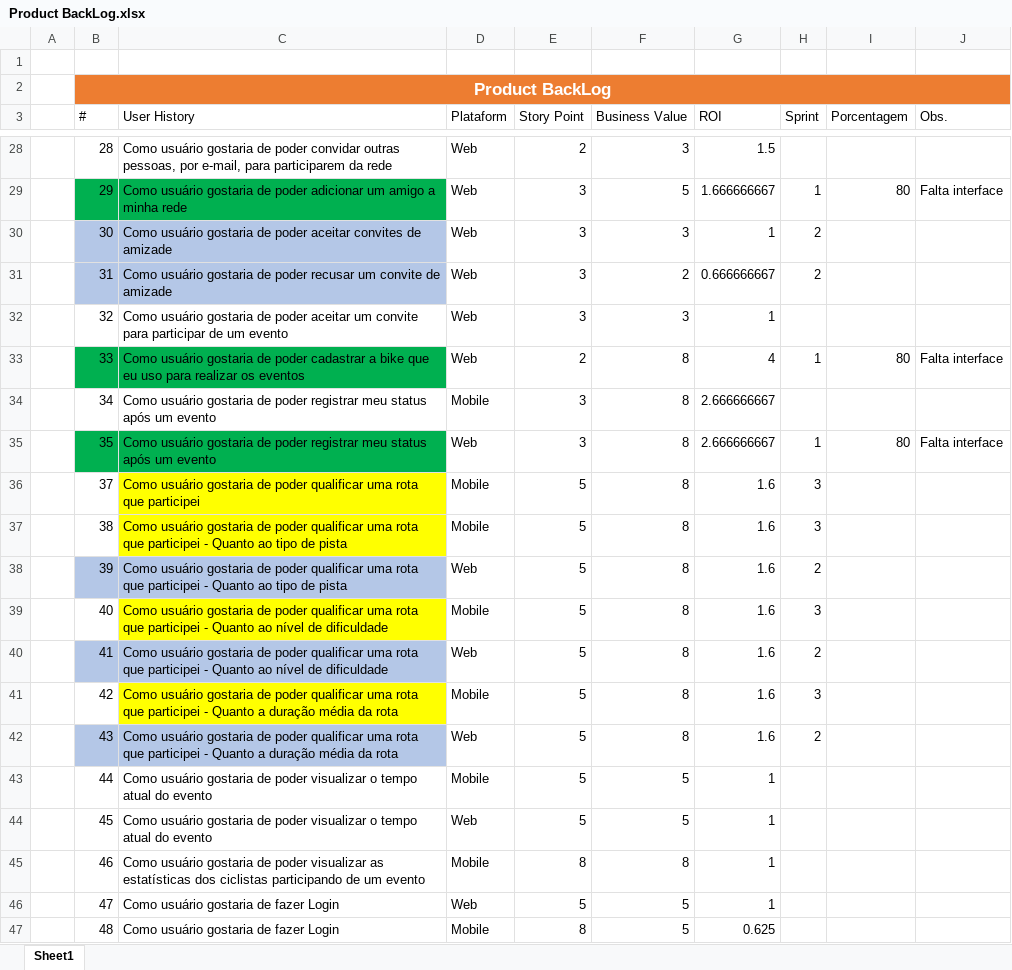
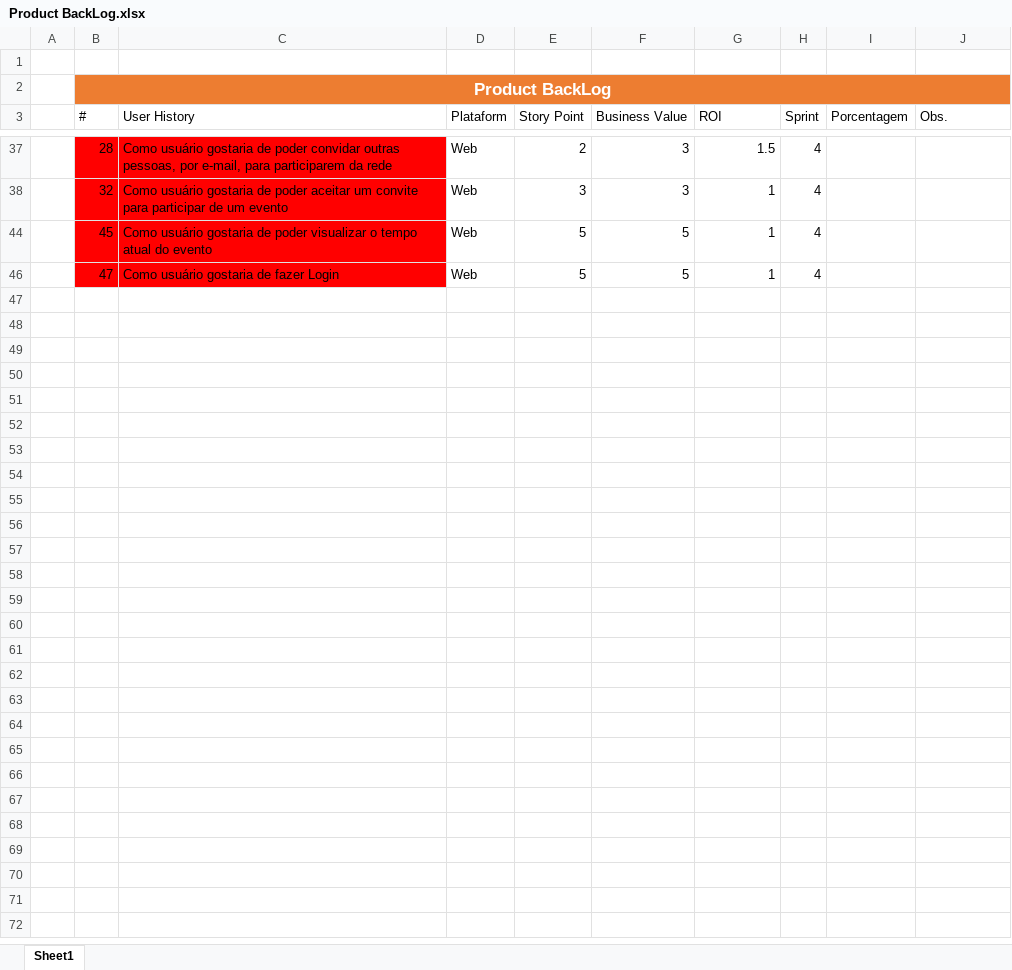
Before and after one commit to marcosisocram/fusioness, an Excel workbook: Trunk/Doc/Product BackLog.xlsx, sheet Sheet1, drawn as a sheet; only a part is shown, gaps mark what is left out; values as stored, in another font and other column widths than the file's, no borders; table styles not drawn; removed rows and columns are numbered as before the commit, all else as after; the diff covers the shown part only; the diff names each change by its address in the sheet, - before the commit and + after, or states it on an @@ line.

Commit message:
Add US sprint #4

```diff
--- a/Trunk/Doc/Product BackLog.xlsx (sheet Sheet1)
+++ b/Trunk/Doc/Product BackLog.xlsx (sheet Sheet1)
-B37:C37 fill: none
+B37:C37 fill: #FF0000
-H37 (Sprint): (empty)
+H37 (Sprint): 4
@@ row 29 hidden:  | 29 | Como usuário gostaria de poder adicionar um amigo a minha rede | Web | 3 | 5 | 1.666666667 | 1 | 80 | Falta interface @@
@@ row 30 hidden:  | 30 | Como usuário gostaria de poder aceitar convites de amizade | Web | 3 | 3 | 1 | 2 @@
@@ row 31 hidden:  | 31 | Como usuário gostaria de poder recusar um convite de amizade | Web | 3 | 2 | 0.666666667 | 2 @@
-B38:C38 fill: none
+B38:C38 fill: #FF0000
-H38 (Sprint): (empty)
+H38 (Sprint): 4
-row 33:  | 33 | Como usuário gostaria de poder cadastrar a bike que eu uso para realizar os eventos | Web | 2 | 8 | 4 | 1 | 80 | Falta interface
@@ row 34 hidden:  | 34 | Como usuário gostaria de poder registrar meu status após um evento | Mobile | 3 | 8 | 2.666666667 @@
@@ row 35 hidden:  | 35 | Como usuário gostaria de poder registrar meu status após um evento | Web | 3 | 8 | 2.666666667 | 1 | 80 | Falta interface @@
@@ row 36 hidden:  | 37 | Como usuário gostaria de poder qualificar uma rota que participei | Mobile | 5 | 8 | 1.6 | 3 @@
@@ row 37 hidden:  | 38 | Como usuário gostaria de poder qualificar uma rota que participei - Quanto ao tipo de pista | Mobile | 5 | 8 | 1.6 | 3 @@
@@ row 38 hidden:  | 39 | Como usuário gostaria de poder qualificar uma rota que participei - Quanto ao tipo de pista | Web | 5 | 8 | 1.6 | 2 @@
@@ row 39 hidden:  | 40 | Como usuário gostaria de poder qualificar uma rota que participei - Quanto ao nível de dificuldade | Mobile | 5 | 8 | 1.6 | 3 @@
@@ row 40 hidden:  | 41 | Como usuário gostaria de poder qualificar uma rota que participei - Quanto ao nível de dificuldade | Web | 5 | 8 | 1.6 | 2 @@
@@ row 41 hidden:  | 42 | Como usuário gostaria de poder qualificar uma rota que participei - Quanto a duração média da rota | Mobile | 5 | 8 | 1.6 | 3 @@
@@ row 42 hidden:  | 43 | Como usuário gostaria de poder qualificar uma rota que participei - Quanto a duração média da rota | Web | 5 | 8 | 1.6 | 2 @@
@@ row 43 hidden:  | 44 | Como usuário gostaria de poder visualizar o tempo atual do evento | Mobile | 5 | 5 | 1 @@
-B44:C44 fill: none
+B44:C44 fill: #FF0000
-H44 (Sprint): (empty)
+H44 (Sprint): 4
@@ row 45 hidden:  | 46 | Como usuário gostaria de poder visualizar as estatísticas dos ciclistas participando de um evento | Mobile | 8 | 8 | 1 @@
-B46:C46 fill: none
+B46:C46 fill: #FF0000
-H46 (Sprint): (empty)
+H46 (Sprint): 4
@@ row 47 hidden:  | 48 | Como usuário gostaria de fazer Login | Mobile | 8 | 5 | 0.625 @@
```
Also changed, not shown: 3 removed rows, 18 hidden or unhidden rows, 3 edited cells and cell formats elsewhere in this sheet, hidden cells.
